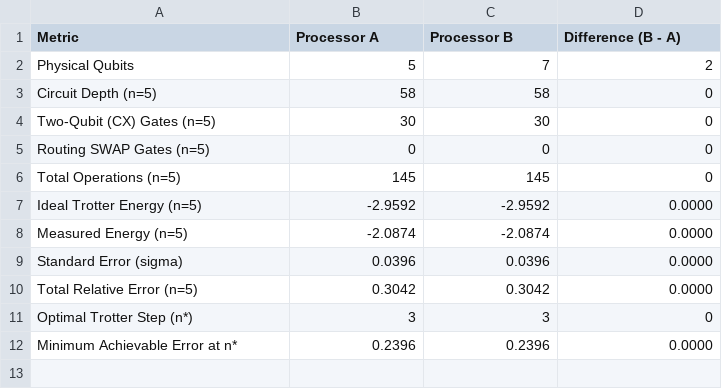
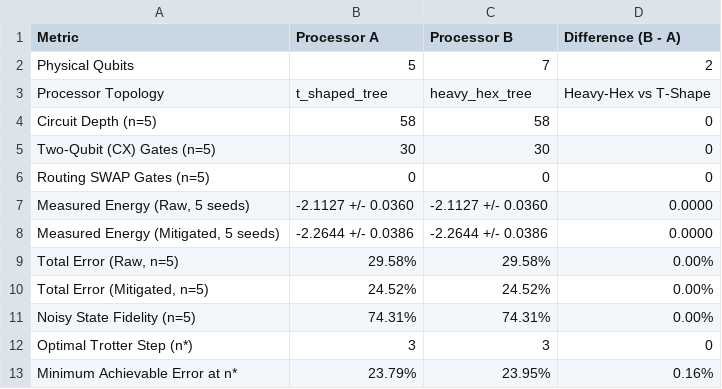
Before and after one commit to Drb-07/qff-s3, a CSV file: results/tables/AB_comparison_summary.csv, drawn as a sheet.

```diff
--- a/results/tables/AB_comparison_summary.csv
+++ b/results/tables/AB_comparison_summary.csv
@@ -2,2 +2,3 @@ Metric,Processor A,Processor B,Difference (B - A)
 Physical Qubits,5,7,2
+Processor Topology,t_shaped_tree,heavy_hex_tree,Heavy-Hex vs T-Shape
 Circuit Depth (n=5),58,58,0
@@ -5,8 +6,8 @@ Two-Qubit (CX) Gates (n=5),30,30,0
 Routing SWAP Gates (n=5),0,0,0
-Total Operations (n=5),145,145,0
-Ideal Trotter Energy (n=5),-2.9592,-2.9592,0.0000
-Measured Energy (n=5),-2.0874,-2.0874,0.0000
-Standard Error (sigma),0.0396,0.0396,0.0000
-Total Relative Error (n=5),0.3042,0.3042,0.0000
+"Measured Energy (Raw, 5 seeds)",-2.1127 +/- 0.0360,-2.1127 +/- 0.0360,0.0000
+"Measured Energy (Mitigated, 5 seeds)",-2.2644 +/- 0.0386,-2.2644 +/- 0.0386,0.0000
+"Total Error (Raw, n=5)",29.58%,29.58%,0.00%
+"Total Error (Mitigated, n=5)",24.52%,24.52%,0.00%
+Noisy State Fidelity (n=5),74.31%,74.31%,0.00%
 Optimal Trotter Step (n*),3,3,0
-Minimum Achievable Error at n*,0.2396,0.2396,0.0000
+Minimum Achievable Error at n*,23.79%,23.95%,0.16%
```
Also changed, not shown: results/tables/noise_sensitivity.csv, results/tables/optimal_trotter_steps.csv, 43 other files.
